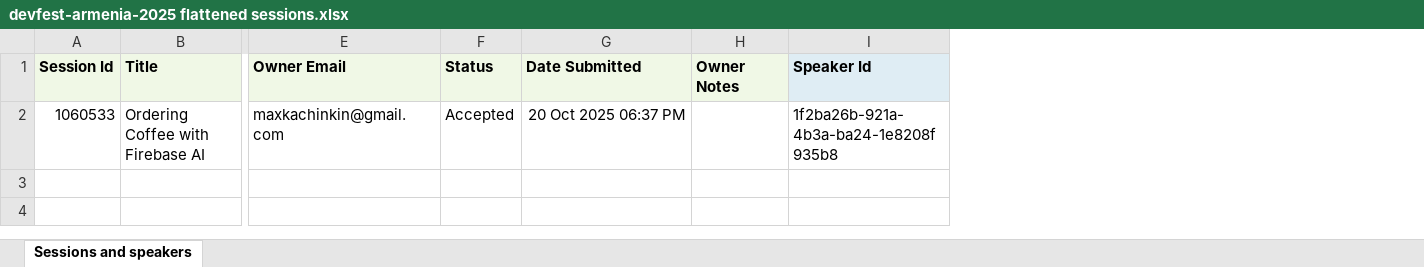
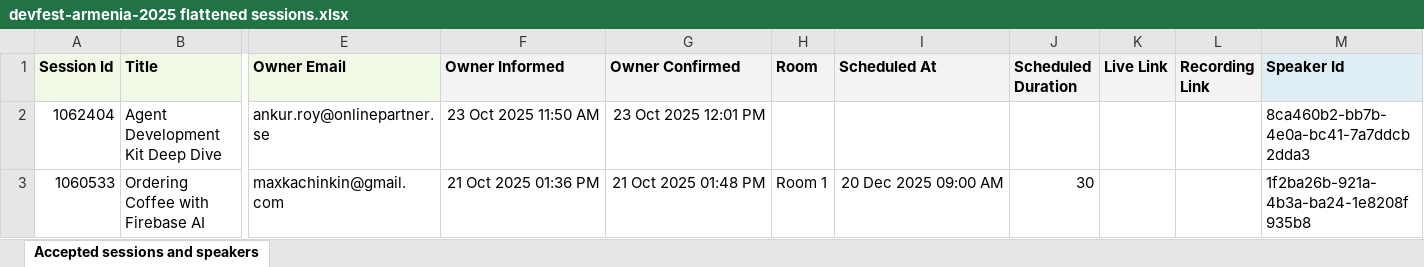
Before and after one commit to davittatenkohayrapetyan/devfest-armenia-2025, an Excel workbook: devfest-armenia-2025 flattened sessions.xlsx, sheet Accepted sessions and speakers, drawn as a sheet; only a part is shown, gaps mark what is left out; values as stored, in another font and other column widths than the file's, no borders; removed rows and columns are numbered as before the commit, all else as after; rows hold the shown columns only; the diff names each change by its address in the sheet, - before the commit and + after, or states it on an @@ line.

Commit message:
Implement dynamic rendering for sessions and speakers from JSON data

```diff
--- a/devfest-armenia-2025 flattened sessions.xlsx (sheet Accepted sessions and speakers)
+++ b/devfest-armenia-2025 flattened sessions.xlsx (sheet Accepted sessions and speakers)
-sheet tab: Sessions and speakers
+sheet tab: Accepted sessions and speakers
-column F (Status), row 2: Accepted
-column G (Date Submitted), row 2: 20 Oct 2025 06:37 PM
-column H (Owner Notes), empty
+column F (Owner Informed), row 3: 21 Oct 2025 01:36 PM
+column G (Owner Confirmed), row 3: 21 Oct 2025 01:48 PM
+column H (Room), row 3: Room 1
+column I (Scheduled At), row 3: 20 Dec 2025 09:00 AM
+column J (Scheduled Duration), row 3: 30
+column K (Live Link), empty
+column L (Recording Link), empty
+row 2: 1062404 | Agent Development Kit Deep Dive | ankur.roy@onlinepartner.se | 23 Oct 2025 11:50 AM | 23 Oct 2025 12:01 PM |  |  |  |  |  | 8ca460b2-bb7b-4e0a-bc41-7a7ddcb2dda3
```
Also changed, not shown: public/devfest-armenia-2025-flattened-sessions.xlsx, 1 other file.
